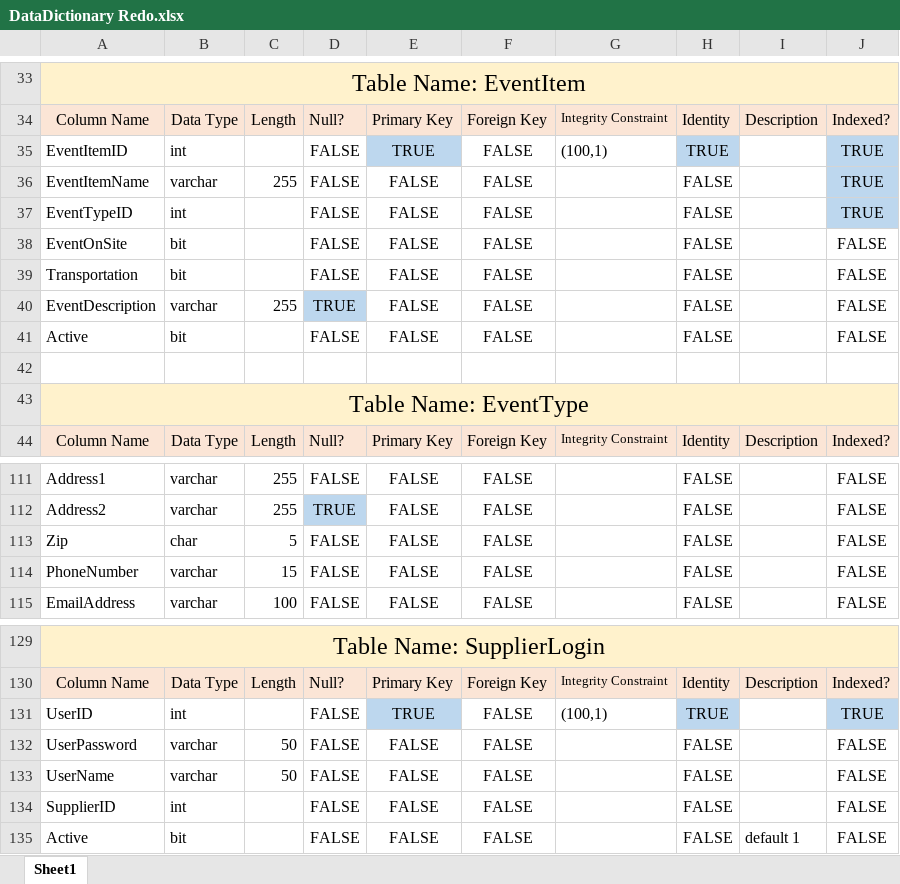
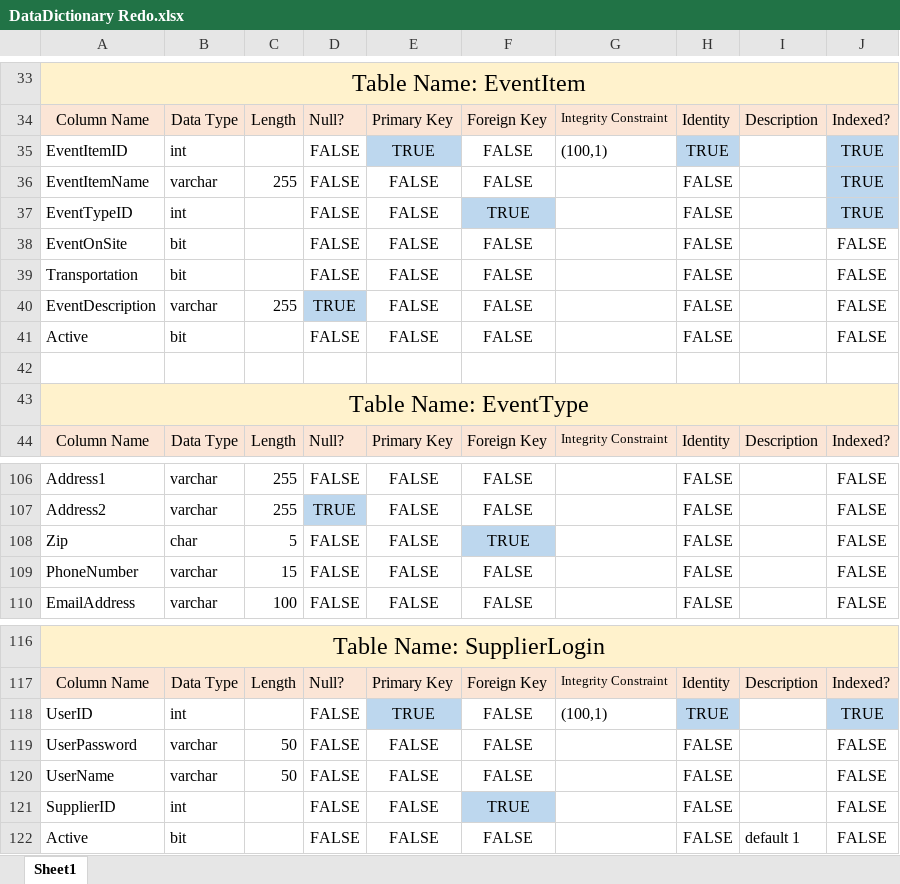
Before and after one commit to gibbygano/Capstone, an Excel workbook: Updated Documentation/DataDictionary Redo.xlsx, sheet Sheet1, drawn as a sheet; only a part is shown, gaps mark what is left out; values as stored, in another font and other column widths than the file's, no borders; addresses are those after the commit; the diff covers the shown part only; the diff names each change by its address in the sheet, - before the commit and + after, or states it on an @@ line.

```diff
--- a/Updated Documentation/DataDictionary Redo.xlsx (sheet Sheet1)
+++ b/Updated Documentation/DataDictionary Redo.xlsx (sheet Sheet1)
-F37: FALSE
+F37: TRUE
-F37 fill: none
+F37 fill: #BDD7EE
-F108: FALSE
+F108: TRUE
-F108 fill: none
+F108 fill: #BDD7EE
-F121: FALSE
+F121: TRUE
-F121 fill: none
+F121 fill: #BDD7EE
```
Also changed, not shown: 1 added row, 14 removed rows, 2 edited cells and cell formats elsewhere in this sheet, 33 other files.
